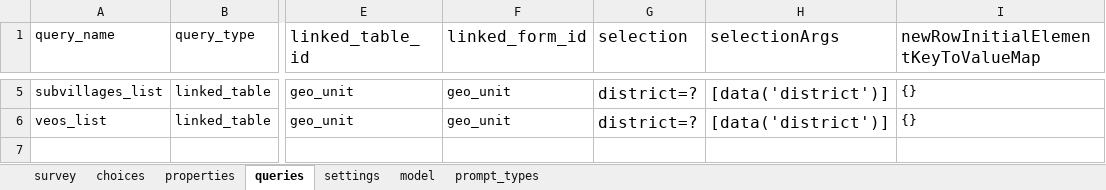
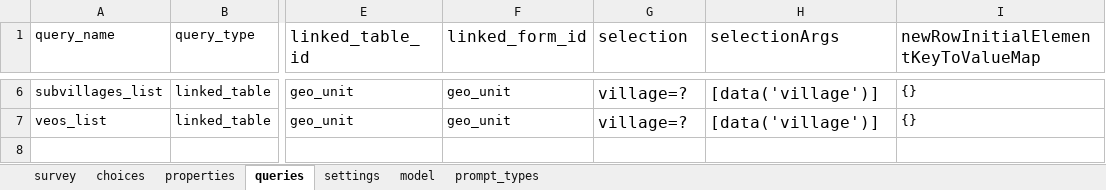
Before and after one commit to clarlars/app-designer, an Excel workbook: app/config/tables/business/forms/business/business.xlsx, sheet queries, drawn as a sheet; only a part is shown, gaps mark what is left out; values as stored, in another font and other column widths than the file's, no borders; addresses are those after the commit; the diff covers the shown part only; the diff names each change by its address in the sheet, - before the commit and + after, or states it on an @@ line.

```diff
--- a/app/config/tables/business/forms/business/business.xlsx (sheet queries)
+++ b/app/config/tables/business/forms/business/business.xlsx (sheet queries)
-G6:G7 (selection): district=?
+G6:G7 (selection): village=?
-H6:H7 (selectionArgs): [data('district')]
+H6:H7 (selectionArgs): [data('village')]
```
Also changed, not shown: 1 added row, 5 edited cells and cell formats elsewhere in this sheet, sheet survey, sheet model, app/config/tables/business/forms/enrollment/enrollment.xlsx, app/config/tables/geo_unit/forms/geo_unit/geo_unit.xlsx, 9 other files.
